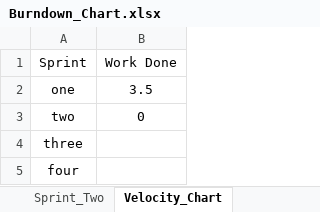
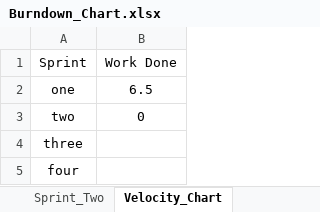
Before and after one commit to Pilopa/Guy-s-Guys, an Excel workbook: Documentation/Burndown_Chart.xlsx, sheet Velocity_Chart, drawn as a sheet; values as stored, in another font and other column widths than the file's, no borders; charts and pictures not drawn; the diff names each change by its address in the sheet, - before the commit and + after, or states it on an @@ line.

Commit message:
Updated burndown chart

```diff
--- a/Documentation/Burndown_Chart.xlsx (sheet Velocity_Chart)
+++ b/Documentation/Burndown_Chart.xlsx (sheet Velocity_Chart)
-B2 (Work Done): 3.5
+B2 (Work Done): 6.5
```
Also changed, not shown: sheet Sprint_One, charts or pictures.
